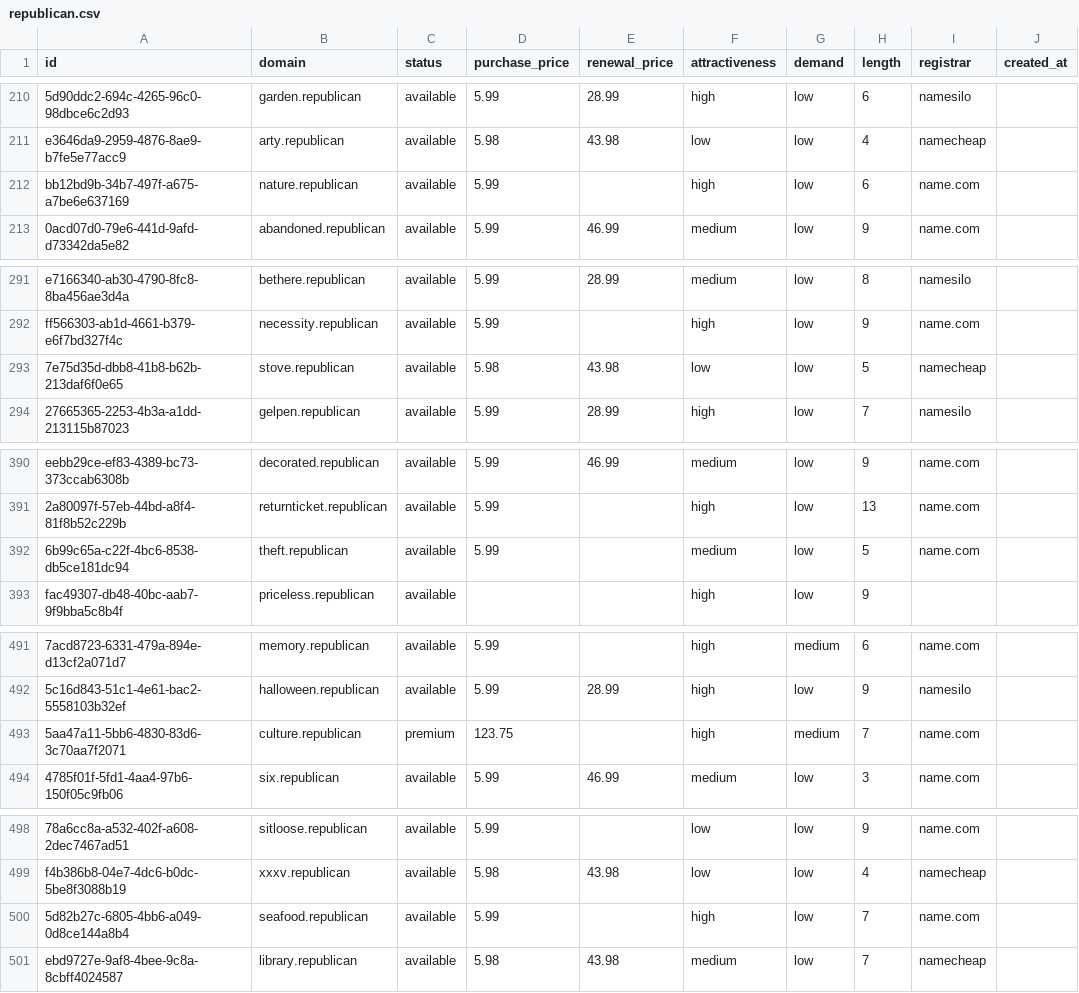
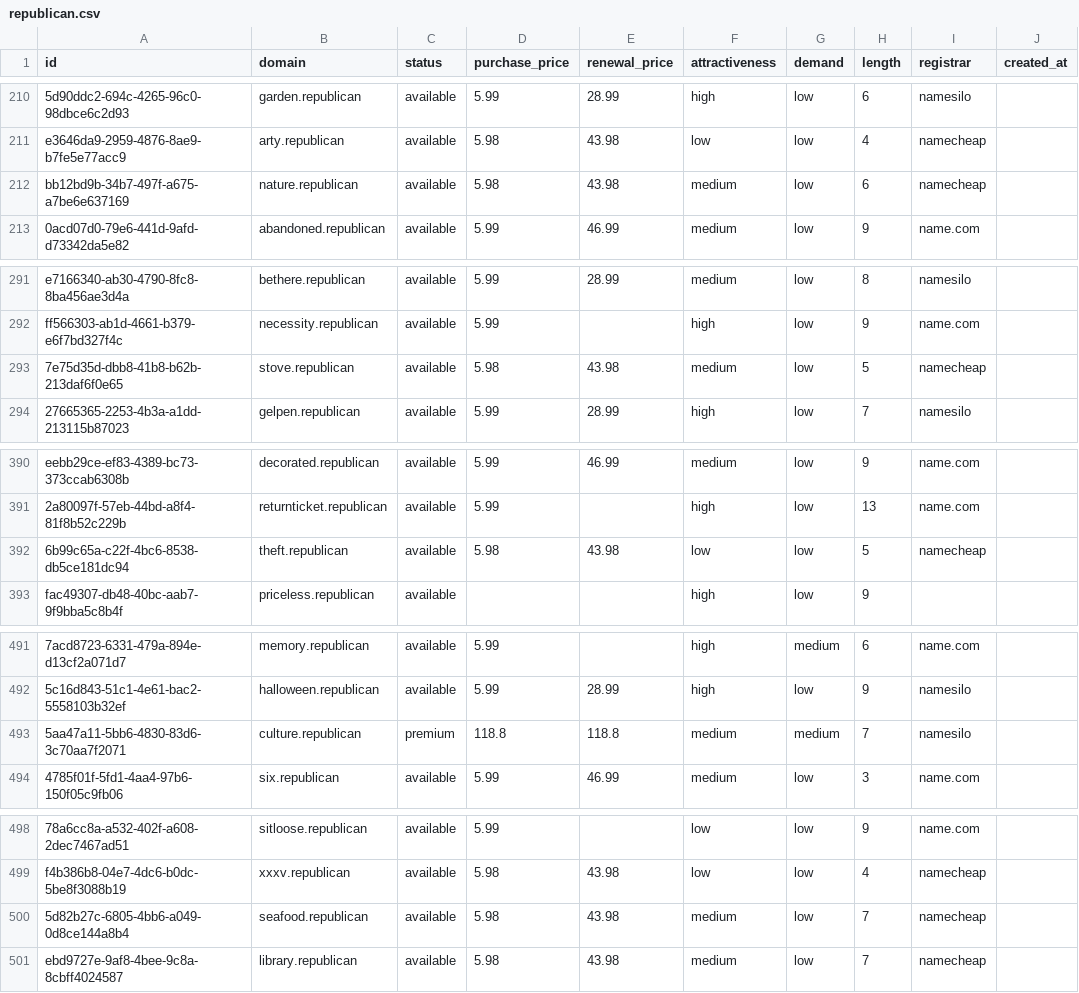
Before and after one commit to UniqueDomains/republican-oneword-domains, a CSV file: republican.csv, drawn as a sheet; only a part is shown, gaps mark what is left out; the diff covers the shown part only; the diff names each change by its address in the sheet, - before the commit and + after, or states it on an @@ line.

Commit message:
Domains update

```diff
--- a/republican.csv
+++ b/republican.csv
-D212 (purchase_price): 5.99
+D212 (purchase_price): 5.98
-E212 (renewal_price): (empty)
+E212 (renewal_price): 43.98
-F212 (attractiveness): high
+F212 (attractiveness): medium
-I212 (registrar): name.com
+I212 (registrar): namecheap
-F293 (attractiveness): low
+F293 (attractiveness): medium
-D392 (purchase_price): 5.99
+D392 (purchase_price): 5.98
-E392 (renewal_price): (empty)
+E392 (renewal_price): 43.98
-F392 (attractiveness): medium
+F392 (attractiveness): low
-I392 (registrar): name.com
+I392 (registrar): namecheap
-D493 (purchase_price): 123.75
+D493 (purchase_price): 118.8
-E493 (renewal_price): (empty)
+E493 (renewal_price): 118.8
-F493 (attractiveness): high
+F493 (attractiveness): medium
-I493 (registrar): name.com
+I493 (registrar): namesilo
-D500 (purchase_price): 5.99
+D500 (purchase_price): 5.98
-E500 (renewal_price): (empty)
+E500 (renewal_price): 43.98
-F500 (attractiveness): high
+F500 (attractiveness): medium
-I500 (registrar): name.com
+I500 (registrar): namecheap
```
Also changed, not shown: 1 edited cell elsewhere in this file, 4 other files.
